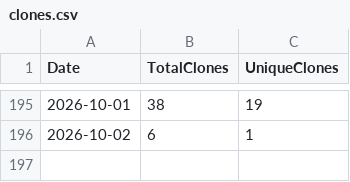
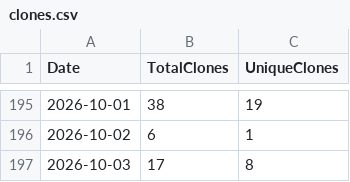
Before and after one commit to ZacharyLuz/Get-AzPaaSAvailability, a CSV file: data/clones.csv, drawn as a sheet; only a part is shown, gaps mark what is left out.

```diff
--- a/data/clones.csv
+++ b/data/clones.csv
@@ -196 +196,2 @@ Date,TotalClones,UniqueClones
 2026-10-02,6,1
+2026-10-03,17,8
```
Also changed, not shown: data/views.csv, 2 other files.
